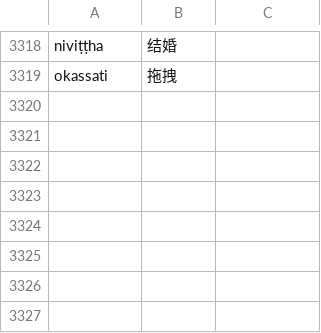
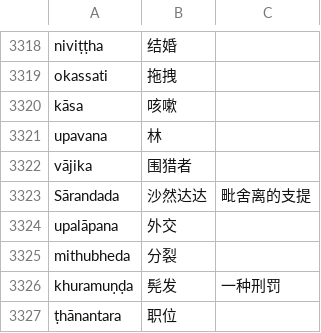
Before and after one commit to jhintr/nirutti, a CSV file: pada.csv, drawn as a sheet; only a part is shown, gaps mark what is left out; the diff names each change by its address in the sheet, - before the commit and + after, or states it on an @@ line.

Commit message:
update dict

```diff
--- a/pada.csv
+++ b/pada.csv
+row 3320: kāsa | 咳嗽
+row 3321: upavana | 林
+row 3322: vājika | 围猎者
+row 3323: Sārandada | 沙然达达 | 毗舍离的支提
+row 3324: upalāpana | 外交
+row 3325: mithubheda | 分裂
+row 3326: khuramuṇḍa | 髡发 | 一种刑罚
+row 3327: ṭhānantara | 职位
```
